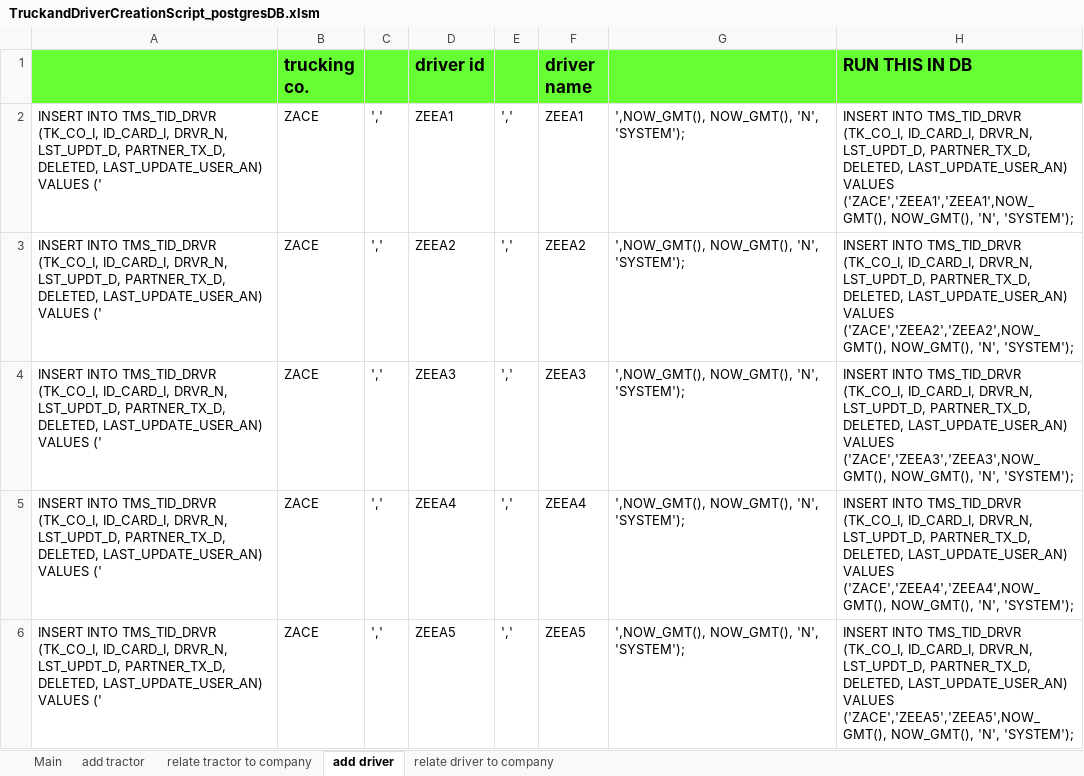
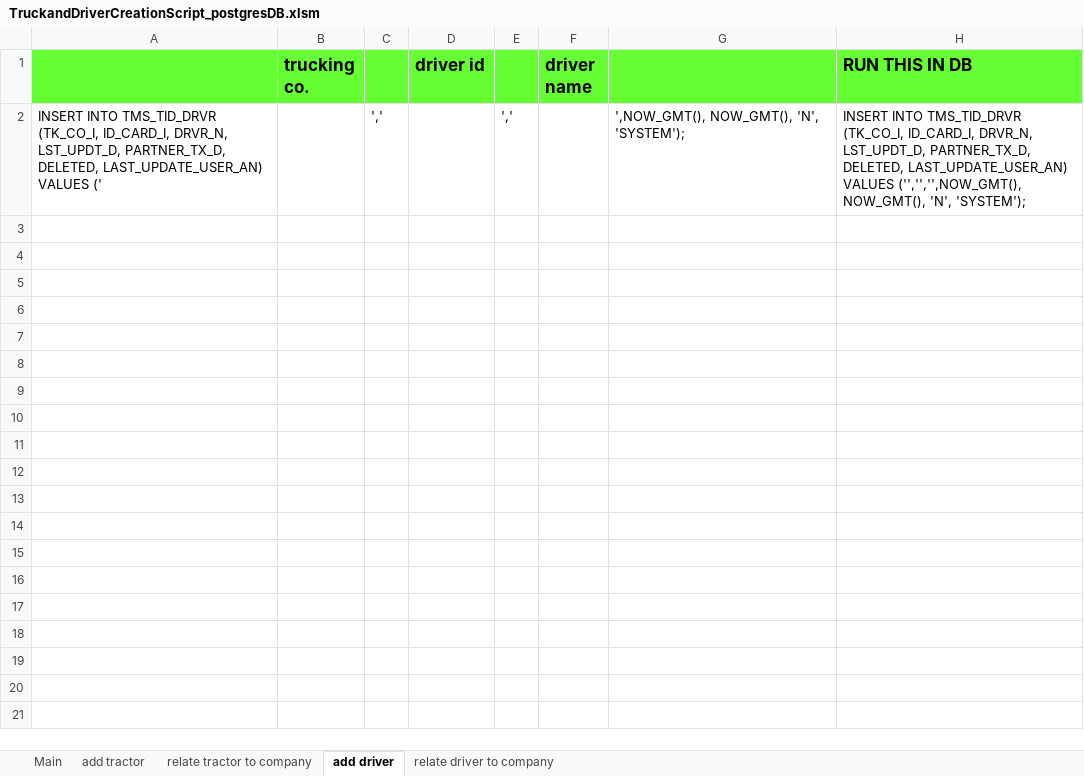
Before and after one commit to zandraetorma/Gate-Simulation, an Excel workbook: Test Data/Data Source/TruckandDriverCreationScript_postgresDB.xlsm, sheet add driver, drawn as a sheet; only a part is shown; values as stored, in another font and other column widths than the file's, no borders; the diff covers the shown part only; the diff names each change by its address in the sheet, - before the commit and + after, or states it on an @@ line.

```diff
--- a/Test Data/Data Source/TruckandDriverCreationScript_postgresDB.xlsm (sheet add driver)
+++ b/Test Data/Data Source/TruckandDriverCreationScript_postgresDB.xlsm (sheet add driver)
-B2 (trucking co.): ZACE
+B2 (trucking co.): (empty)
-D2 (driver id): ZEEA1
+D2 (driver id): (empty)
-F2 (driver name): ZEEA1
+F2 (driver name): (empty)
-H2 (RUN THIS IN DB): …LAST_UPDATE_USER_AN) VALUES ('ZACE','ZEEA1','ZEEA1',NOW_GMT(), NOW_GMT(), 'N',…
+H2 (RUN THIS IN DB): …LAST_UPDATE_USER_AN) VALUES ('','','',NOW_GMT(), NOW_GMT(), 'N',…
-row 3: INSERT INTO TMS_TID_DRVR (TK_CO_I, ID_CARD_I, DRVR_N, LST_UPDT_D, PARTNER_TX_D, DELETED, LAST_UPDATE_USER_AN) VALUES (' | ZACE | ',' | ZEEA2 | ',' | ZEEA2 | ',NOW_GMT(), NOW_GMT(), 'N', 'SYSTEM'); | INSERT INTO TMS_TID_DRVR (TK_CO_I, ID_CARD_I, DRVR_N, LST_UPDT_D, PARTNER_TX_D, DELETED, LAST_UPDATE_USER_AN) VALUES ('ZACE','ZEEA2','ZEEA2',NOW_GMT(), NOW_GMT(), 'N', 'SYSTEM');
-row 4: INSERT INTO TMS_TID_DRVR (TK_CO_I, ID_CARD_I, DRVR_N, LST_UPDT_D, PARTNER_TX_D, DELETED, LAST_UPDATE_USER_AN) VALUES (' | ZACE | ',' | ZEEA3 | ',' | ZEEA3 | ',NOW_GMT(), NOW_GMT(), 'N', 'SYSTEM'); | INSERT INTO TMS_TID_DRVR (TK_CO_I, ID_CARD_I, DRVR_N, LST_UPDT_D, PARTNER_TX_D, DELETED, LAST_UPDATE_USER_AN) VALUES ('ZACE','ZEEA3','ZEEA3',NOW_GMT(), NOW_GMT(), 'N', 'SYSTEM');
-row 5: INSERT INTO TMS_TID_DRVR (TK_CO_I, ID_CARD_I, DRVR_N, LST_UPDT_D, PARTNER_TX_D, DELETED, LAST_UPDATE_USER_AN) VALUES (' | ZACE | ',' | ZEEA4 | ',' | ZEEA4 | ',NOW_GMT(), NOW_GMT(), 'N', 'SYSTEM'); | INSERT INTO TMS_TID_DRVR (TK_CO_I, ID_CARD_I, DRVR_N, LST_UPDT_D, PARTNER_TX_D, DELETED, LAST_UPDATE_USER_AN) VALUES ('ZACE','ZEEA4','ZEEA4',NOW_GMT(), NOW_GMT(), 'N', 'SYSTEM');
-row 6: INSERT INTO TMS_TID_DRVR (TK_CO_I, ID_CARD_I, DRVR_N, LST_UPDT_D, PARTNER_TX_D, DELETED, LAST_UPDATE_USER_AN) VALUES (' | ZACE | ',' | ZEEA5 | ',' | ZEEA5 | ',NOW_GMT(), NOW_GMT(), 'N', 'SYSTEM'); | INSERT INTO TMS_TID_DRVR (TK_CO_I, ID_CARD_I, DRVR_N, LST_UPDT_D, PARTNER_TX_D, DELETED, LAST_UPDATE_USER_AN) VALUES ('ZACE','ZEEA5','ZEEA5',NOW_GMT(), NOW_GMT(), 'N', 'SYSTEM');
```
Also changed, not shown: 15 removed rows elsewhere in this sheet, sheet relate driver to company, sheet relate tractor to company, sheet add tractor, sheet Main, Test Data/Data Source/ContainerPreparation.xlsm, Test Data/Main.xlsm, 19 other files.
